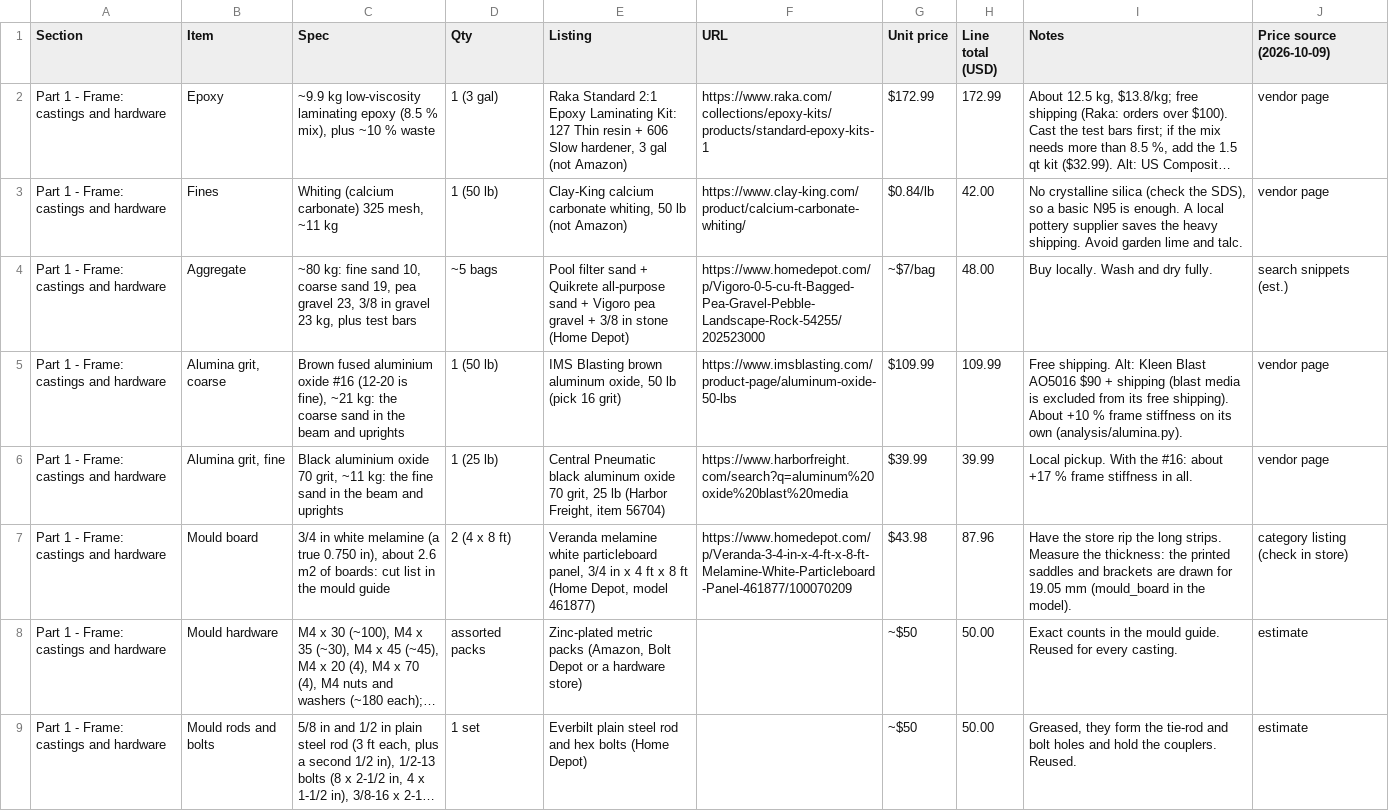
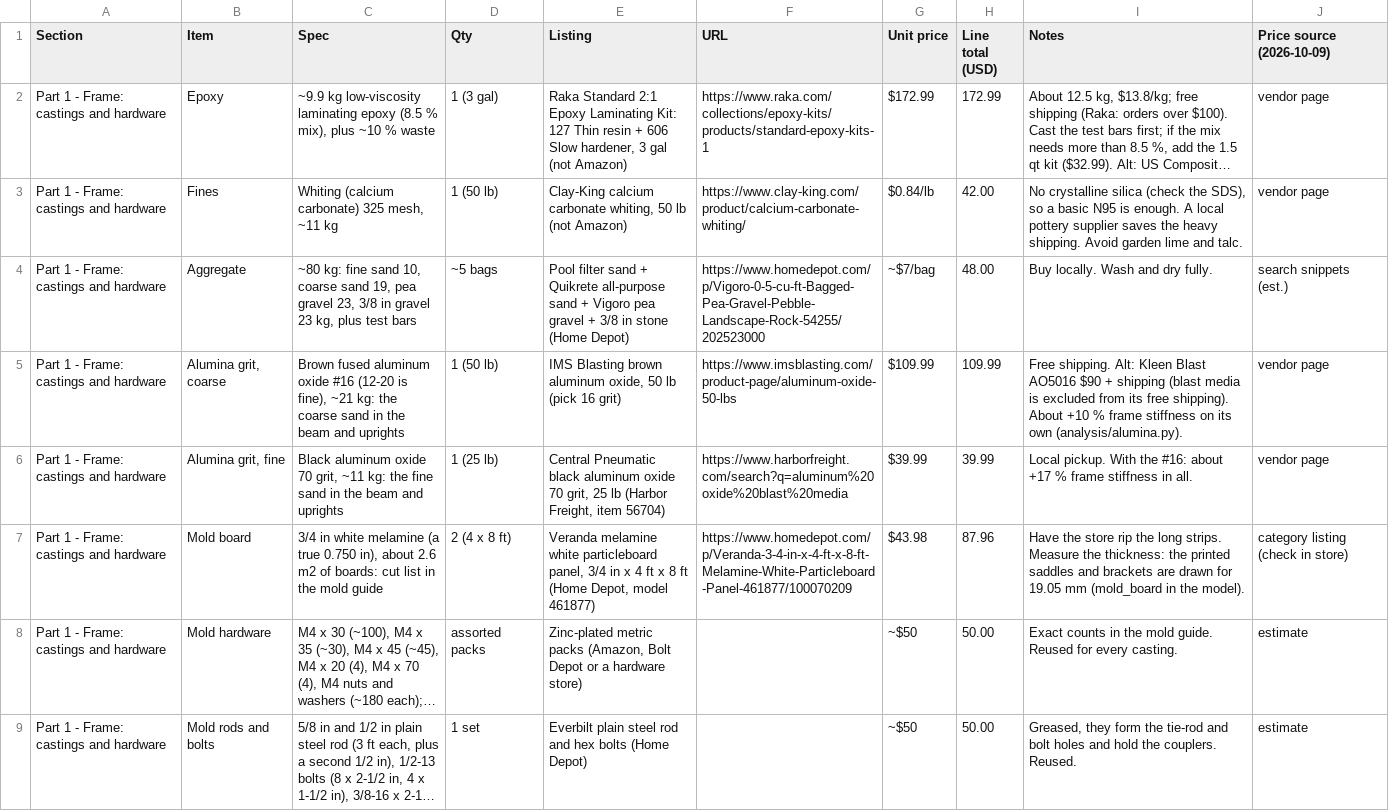
Before and after one commit to nolanstr/diycnc, a CSV file: docs/sourcing.csv, drawn as a sheet; only a part is shown; long unchanged cells end in …; the diff covers the shown part only; the diff names each change by its address in the sheet, - before the commit and + after, or states it on an @@ line.

Commit message:
American spelling throughout: mold, aluminum, center, gray, color, liter
- Files renamed: model/molds.py, model/moldbox.py, model/mold_figures.py,
  docs/mold-guide.*, renders/mold/, renders/build/*-mold-*
- Parameters and identifiers follow (mold_board, mold_freeboard, vox.centers)
- Docs, renders, STLs and PDFs regenerated

```diff
--- a/docs/sourcing.csv
+++ b/docs/sourcing.csv
-C5 (Spec): Brown fused aluminium oxide #16…
+C5 (Spec): Brown fused aluminum oxide #16…
-C6 (Spec): Black aluminium oxide 70…
+C6 (Spec): Black aluminum oxide 70…
-B7 (Item): Mould board
+B7 (Item): Mold board
-C7 (Spec): …in the mould guide
+C7 (Spec): …in the mold guide
-I7 (Notes): …19.05 mm (mould_board in the…
+I7 (Notes): …19.05 mm (mold_board in the…
-B8 (Item): Mould hardware
+B8 (Item): Mold hardware
-I8 (Notes): …in the mould guide. Reused…
+I8 (Notes): …in the mold guide. Reused…
-B9 (Item): Mould rods and bolts
+B9 (Item): Mold rods and bolts
```
Also changed, not shown: 6 edited cells elsewhere in this file, print/manifest.csv, print/sliced.csv, 24 other files.
